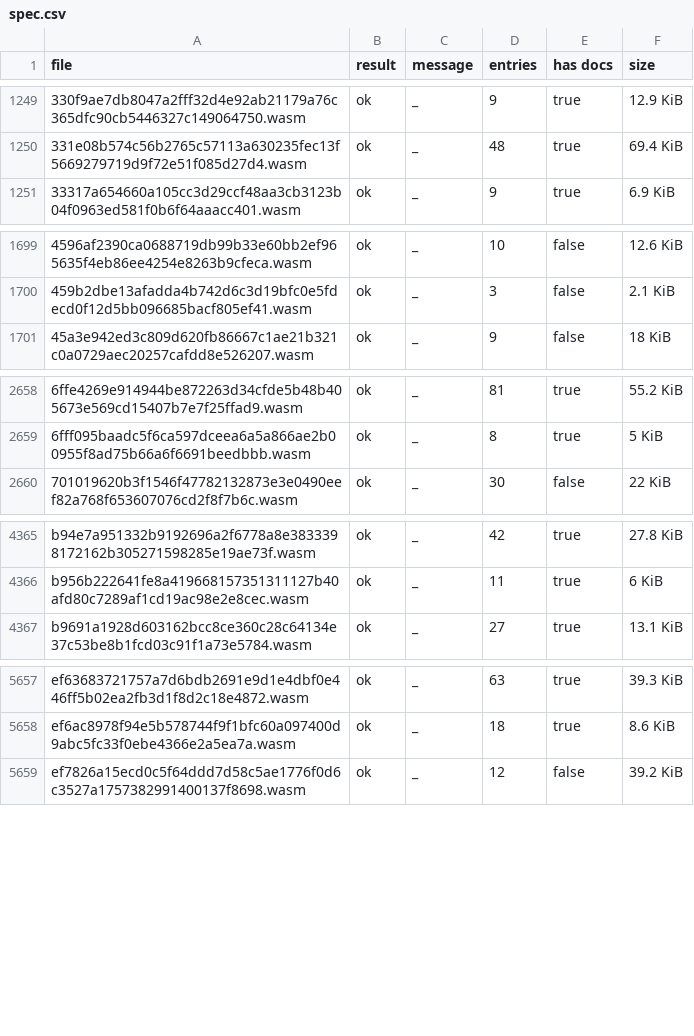
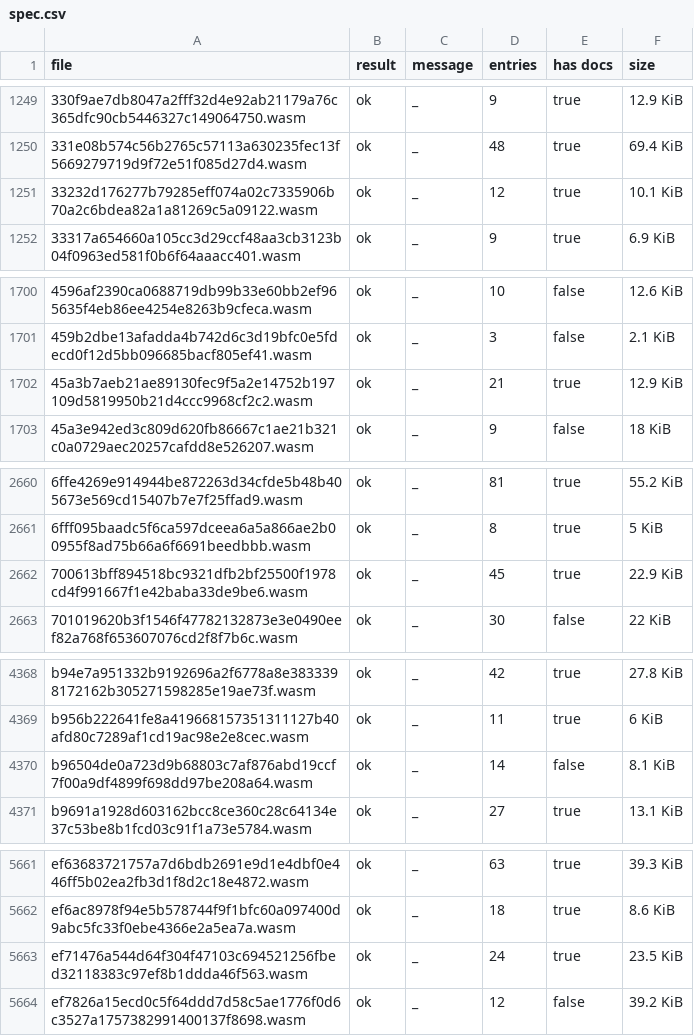
Before and after one commit to stellar-experimental/contract-wasms, a CSV file: analysis/spec.csv, drawn as a sheet; only a part is shown, gaps mark what is left out; the diff covers the shown part only; the diff names each change by its address in the sheet, - before the commit and + after, or states it on an @@ line.

```diff
--- a/analysis/spec.csv
+++ b/analysis/spec.csv
+row 1251: 33232d176277b79285eff074a02c7335906b70a2c6bdea82a1a81269c5a09122.wasm | ok | _ | 12 | true | 10.1 KiB
+row 1702: 45a3b7aeb21ae89130fec9f5a2e14752b197109d5819950b21d4ccc9968cf2c2.wasm | ok | _ | 21 | true | 12.9 KiB
+row 2662: 700613bff894518bc9321dfb2bf25500f1978cd4f991667f1e42baba33de9be6.wasm | ok | _ | 45 | true | 22.9 KiB
+row 4370: b96504de0a723d9b68803c7af876abd19ccf7f00a9df4899f698dd97be208a64.wasm | ok | _ | 14 | false | 8.1 KiB
+row 5663: ef71476a544d64f304f47103c694521256fbed32118383c97ef8b1ddda46f563.wasm | ok | _ | 24 | true | 23.5 KiB
```
Also changed, not shown: 3 edited cells elsewhere in this file, analysis/count_instances_per_wasm.csv, analysis/dupe-code.csv, 51 other files.
